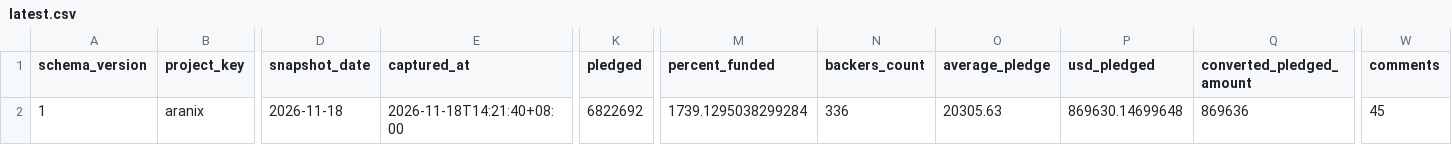
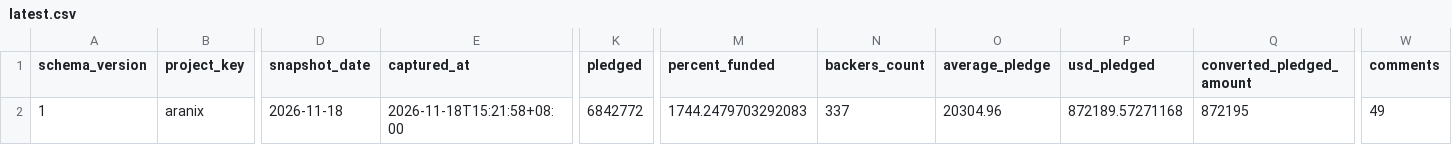
Before and after one commit to airseekers/kickstarter-dashboard, a CSV file: data/aranix/latest.csv, drawn as a sheet; only a part is shown, gaps mark what is left out; the diff names each change by its address in the sheet, - before the commit and + after, or states it on an @@ line.

```diff
--- a/data/aranix/latest.csv
+++ b/data/aranix/latest.csv
-E2 (captured_at): 2026-11-18T14:21:40+08:00
+E2 (captured_at): 2026-11-18T15:21:58+08:00
-K2 (pledged): 6822692
+K2 (pledged): 6842772
-M2 (percent_funded): 1739.1295038299284
+M2 (percent_funded): 1744.2479703292083
-N2 (backers_count): 336
+N2 (backers_count): 337
-O2 (average_pledge): 20305.63
+O2 (average_pledge): 20304.96
-P2 (usd_pledged): 869630.14699648
+P2 (usd_pledged): 872189.57271168
-Q2 (converted_pledged_amount): 869636
+Q2 (converted_pledged_amount): 872195
-W2 (comments): 45
+W2 (comments): 49
```
Also changed, not shown: 9 other files.
